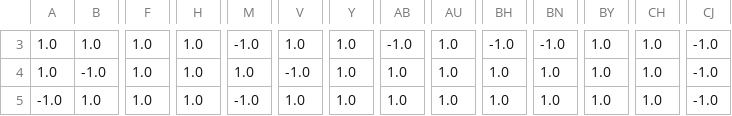
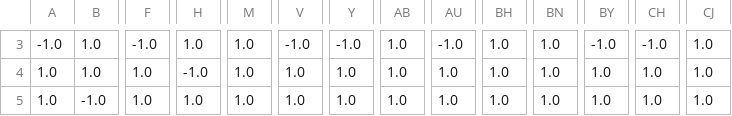
Before and after one commit to brownirl/rlang, a CSV file: examples/gridworld/results/gridworld_h-6_w-6/RLang-Q-learning-transition.csv, drawn as a sheet; only a part is shown, gaps mark what is left out; the diff covers the shown part only; the diff names each change by its address in the sheet, - before the commit and + after, or states it on an @@ line.

```diff
--- a/examples/gridworld/results/gridworld_h-6_w-6/RLang-Q-learning-transition.csv
+++ b/examples/gridworld/results/gridworld_h-6_w-6/RLang-Q-learning-transition.csv
-A3: 1.0
+A3: -1.0
-F3: 1.0
+F3: -1.0
-M3: -1.0
+M3: 1.0
-V3: 1.0
+V3: -1.0
-Y3: 1.0
+Y3: -1.0
-AB3: -1.0
+AB3: 1.0
-AU3: 1.0
+AU3: -1.0
-BH3: -1.0
+BH3: 1.0
-BN3: -1.0
+BN3: 1.0
-BY3: 1.0
+BY3: -1.0
-CH3: 1.0
+CH3: -1.0
-CJ3:CJ5: -1.0
+CJ3:CJ5: 1.0
-B4: -1.0
+B4: 1.0
-H4: 1.0
+H4: -1.0
-V4: -1.0
+V4: 1.0
-A5: -1.0
+A5: 1.0
-B5: 1.0
+B5: -1.0
-M5: -1.0
+M5: 1.0
```
Also changed, not shown: 46 edited cells elsewhere in this file, examples/gridworld/results/gridworld_h-6_w-6/Q-learning.csv, examples/gridworld/results/gridworld_h-6_w-6/RLang-Q-learning.csv, 6 other files.
